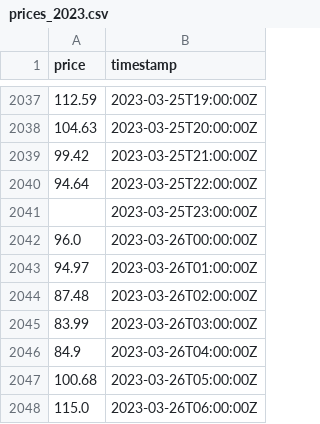
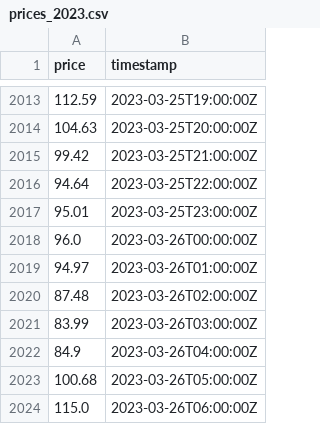
Before and after one commit to ruben2561/Master, a CSV file: sampleData/prices_2023.csv, drawn as a sheet; only a part is shown, gaps mark what is left out; the diff covers the shown part only.

```diff
--- a/sampleData/prices_2023.csv
+++ b/sampleData/prices_2023.csv
@@ -2040,3 +2016,3 @@ price,timestamp
 94.64,2023-03-25T22:00:00Z
-,2023-03-25T23:00:00Z
+95.01,2023-03-25T23:00:00Z
 96.0,2023-03-26T00:00:00Z
```
Also changed, not shown: 24 removed rows elsewhere in this file, 3 other files.
